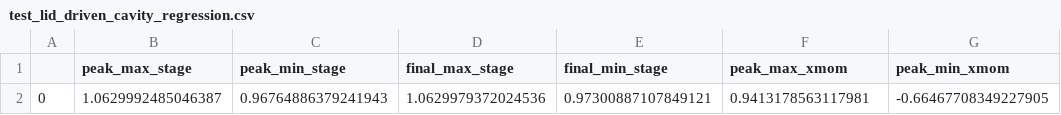
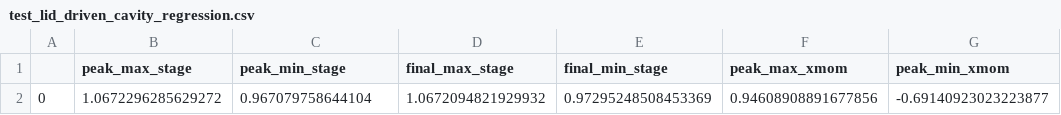
Before and after one commit to anuga-community/anuga_core, a CSV file: validation_tests/behaviour_only/lid_driven_cavity/test_regression_lid_driven_cavity/test_lid_driven_cavity_regression.csv, drawn as a sheet; removed rows and columns are numbered as before the commit, all else as after; the diff names each change by its address in the sheet, - before the commit and + after, or states it on an @@ line.

```diff
--- a/validation_tests/behaviour_only/lid_driven_cavity/test_regression_lid_driven_cavity/test_lid_driven_cavity_regression.csv
+++ b/validation_tests/behaviour_only/lid_driven_cavity/test_regression_lid_driven_cavity/test_lid_driven_cavity_regression.csv
-row 2: 0 | 1.0629992485046387 | 0.96764886379241943 | 1.0629979372024536 | 0.97300887107849121 | 0.9413178563117981 | -0.66467708349227905
+row 2: 0 | 1.0672296285629272 | 0.967079758644104 | 1.0672094821929932 | 0.97295248508453369 | 0.94608908891677856 | -0.69140923023223877
```
Also changed, not shown: 9 other files.
